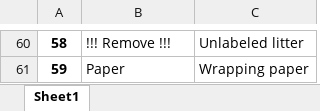
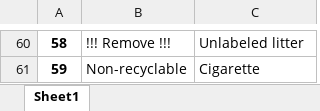
Before and after one commit to AmElmo/trash_detector-wall-e, an Excel workbook: tables/taco_matching_dict.xlsx, sheet Sheet1, drawn as a sheet; only a part is shown, gaps mark what is left out; values as stored, in another font and other column widths than the file's, no borders; the diff covers the shown part only; the diff names each change by its address in the sheet, - before the commit and + after, or states it on an @@ line.

```diff
--- a/tables/taco_matching_dict.xlsx (sheet Sheet1)
+++ b/tables/taco_matching_dict.xlsx (sheet Sheet1)
-B61: Paper
+B61: Non-recyclable
-C61: Wrapping paper
+C61: Cigarette
```
Also changed, not shown: 1 added row, 1 removed row and 100 edited cells elsewhere in this sheet, 2 other files.
